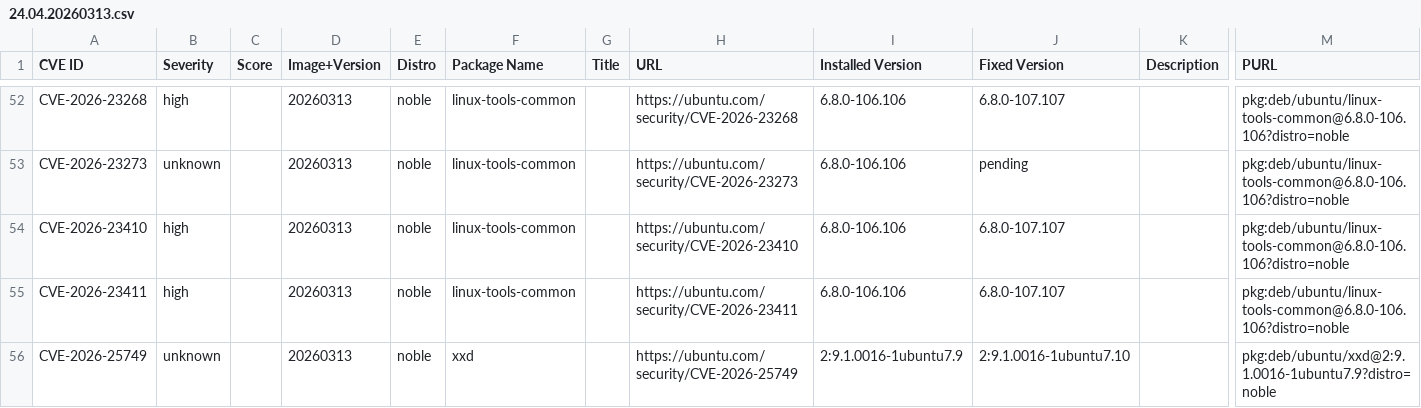
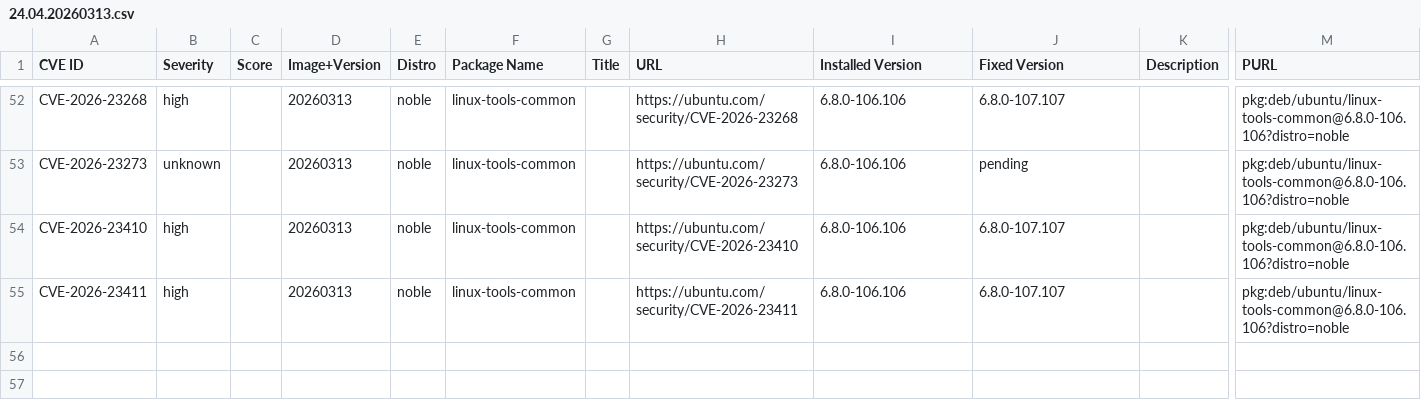
Before and after one commit to canonical/vcf-ubuntu-vulnerabilities, a CSV file: ubuntu-24-04-lts-noble-2/24.04.20260313.csv, drawn as a sheet; only a part is shown, gaps mark what is left out; rows hold the shown columns only; the diff names each change by its address in the sheet, - before the commit and + after, or states it on an @@ line.

Commit message:
Update CVE reports for ubuntu-24-04-lts-noble-2 (suite: noble)
Generated 2026-05-05T01:26:44Z

```diff
--- a/ubuntu-24-04-lts-noble-2/24.04.20260313.csv
+++ b/ubuntu-24-04-lts-noble-2/24.04.20260313.csv
-row 56: CVE-2026-25749 | unknown |  | 20260313 | noble | xxd |  | https://ubuntu.com/security/CVE-2026-25749 | 2:9.1.0016-1ubuntu7.9 | 2:9.1.0016-1ubuntu7.10 |  | pkg:deb/ubuntu/xxd@2:9.1.0016-1ubuntu7.9?distro=noble
```
